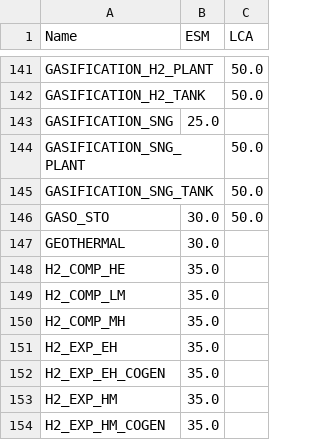
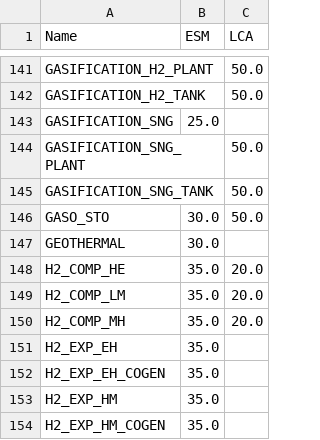
Before and after one commit to matthieu-str/mescal, a CSV file: dev/energyscope_data/CH/lifetime.csv, drawn as a sheet; only a part is shown, gaps mark what is left out.

```diff
--- a/dev/energyscope_data/CH/lifetime.csv
+++ b/dev/energyscope_data/CH/lifetime.csv
@@ -147,5 +147,5 @@ GASO_STO,30.0,50.0
 GEOTHERMAL,30.0,
-H2_COMP_HE,35.0,
-H2_COMP_LM,35.0,
-H2_COMP_MH,35.0,
+H2_COMP_HE,35.0,20.0
+H2_COMP_LM,35.0,20.0
+H2_COMP_MH,35.0,20.0
 H2_EXP_EH,35.0,
```
Also changed, not shown: dev/energyscope_data/CA-QC/mapping_3.8.csv, dev/energyscope_data/CH/mapping_3.8.csv, 3 other files.
